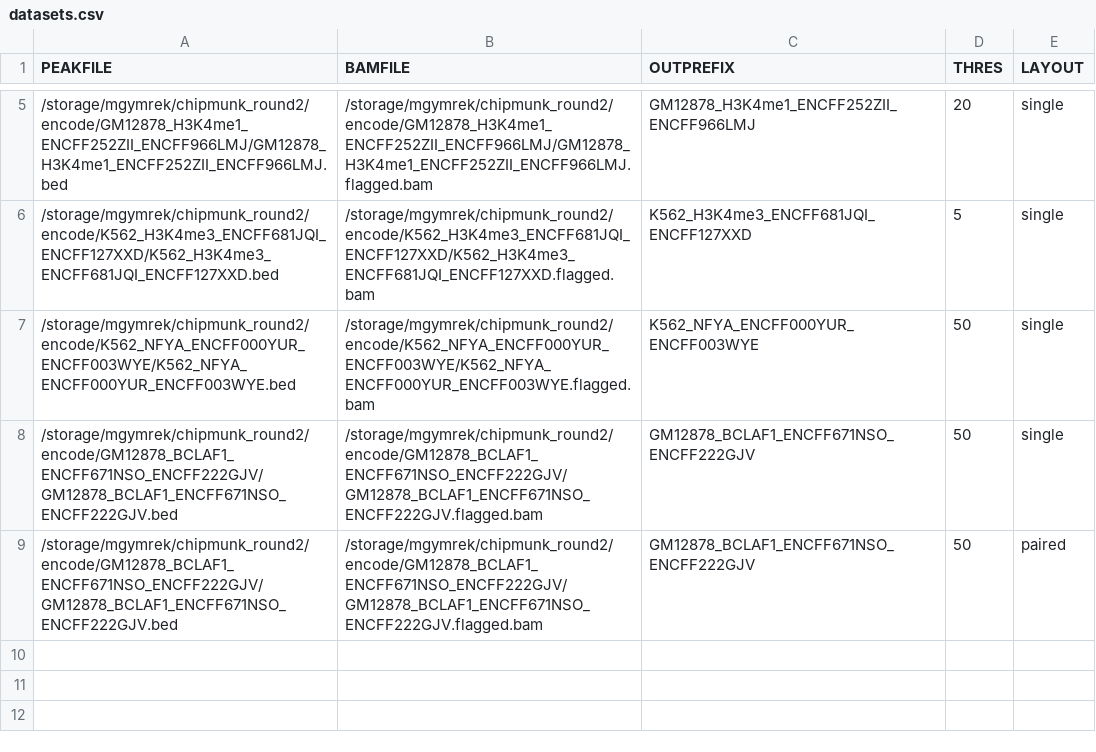
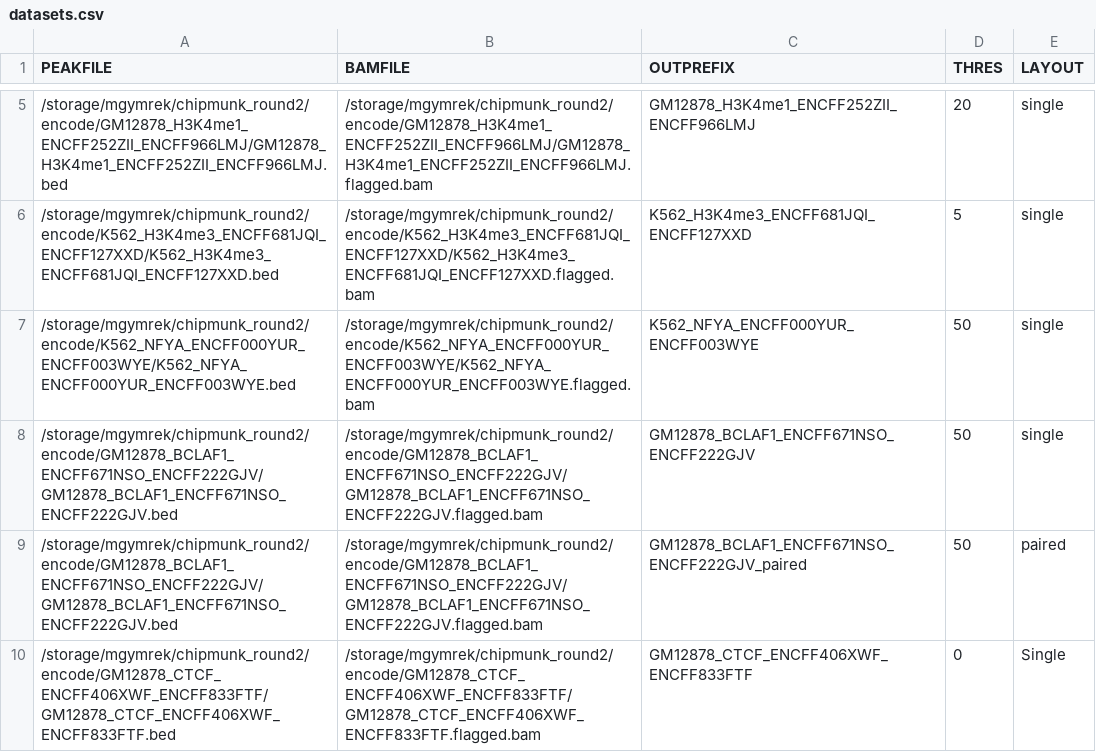
Before and after one commit to gymreklab/chips, a CSV file: paper-analyses/workflows/fig1-eval/datasets.csv, drawn as a sheet; only a part is shown, gaps mark what is left out.

```diff
--- a/paper-analyses/workflows/fig1-eval/datasets.csv
+++ b/paper-analyses/workflows/fig1-eval/datasets.csv
@@ -8,2 +8,3 @@ PEAKFILE,BAMFILE,OUTPREFIX,THRES,LAYOUT
 /storage/mgymrek/chipmunk_round2/encode/GM12878_BCLAF1_ENCFF671NSO_ENCFF222GJV/GM12878_BCLAF1_ENCFF671NSO_ENCFF222GJV.bed,/storage/mgymrek/chipmunk_round2/encode/GM12878_BCLAF1_ENCFF671NSO_ENCFF222GJV/GM12878_BCLAF1_ENCFF671NSO_ENCFF222GJV.flagged.bam,GM12878_BCLAF1_ENCFF671NSO_ENCFF222GJV,50,single
-/storage/mgymrek/chipmunk_round2/encode/GM12878_BCLAF1_ENCFF671NSO_ENCFF222GJV/GM12878_BCLAF1_ENCFF671NSO_ENCFF222GJV.bed,/storage/mgymrek/chipmunk_round2/encode/GM12878_BCLAF1_ENCFF671NSO_ENCFF222GJV/GM12878_BCLAF1_ENCFF671NSO_ENCFF222GJV.flagged.bam,GM12878_BCLAF1_ENCFF671NSO_ENCFF222GJV,50,paired
+/storage/mgymrek/chipmunk_round2/encode/GM12878_BCLAF1_ENCFF671NSO_ENCFF222GJV/GM12878_BCLAF1_ENCFF671NSO_ENCFF222GJV.bed,/storage/mgymrek/chipmunk_round2/encode/GM12878_BCLAF1_ENCFF671NSO_ENCFF222GJV/GM12878_BCLAF1_ENCFF671NSO_ENCFF222GJV.flagged.bam,GM12878_BCLAF1_ENCFF671NSO_ENCFF222GJV_paired,50,paired,
+/storage/mgymrek/chipmunk_round2/encode/GM12878_CTCF_ENCFF406XWF_ENCFF833FTF/GM12878_CTCF_ENCFF406XWF_ENCFF833FTF.bed,/storage/mgymrek/chipmunk_round2/encode/GM12878_CTCF_ENCFF406XWF_ENCFF833FTF/GM12878_CTCF_ENCFF406XWF_ENCFF833FTF.flagged.bam,GM12878_CTCF_ENCFF406XWF_ENCFF833FTF,0,Single
```
Also changed, not shown: 4 other files.
